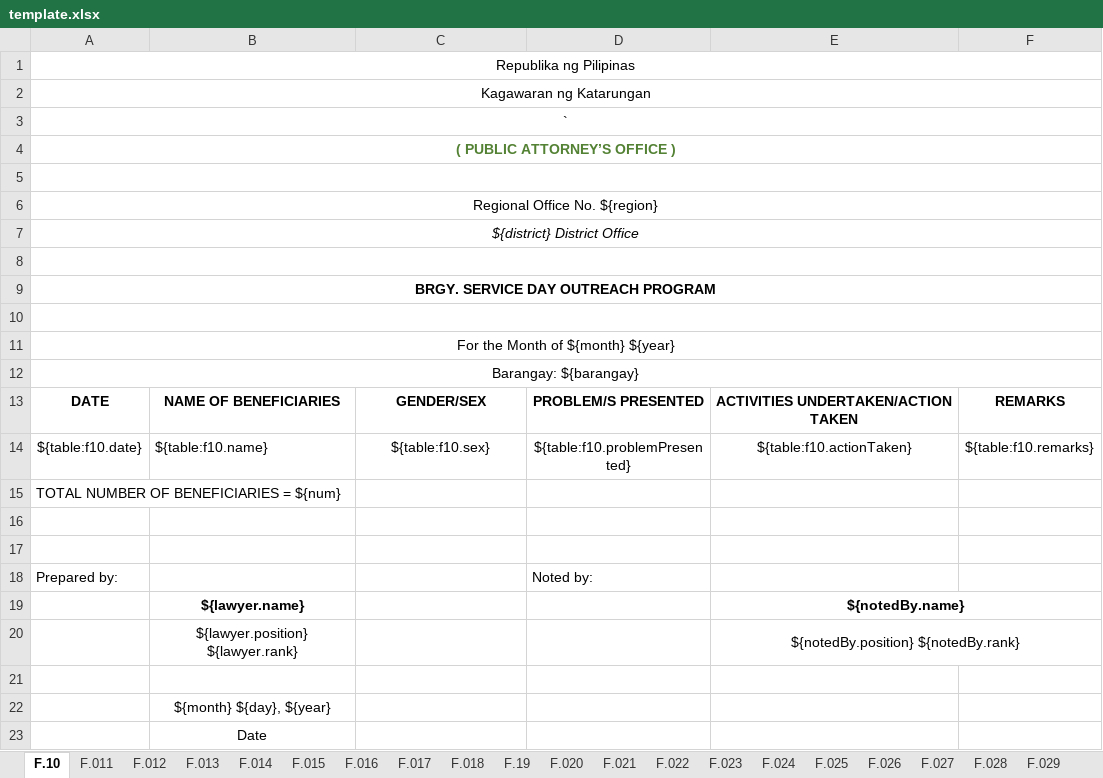
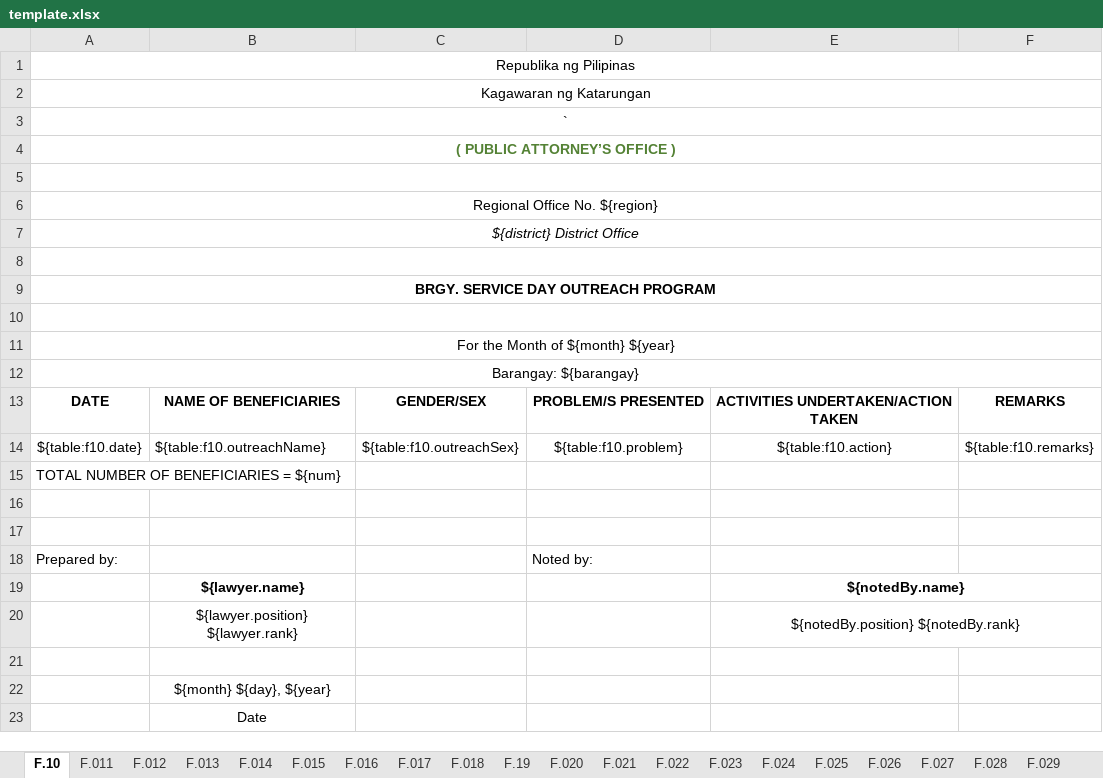
Before and after one commit to EleniruthGarcia/PAO-ERS-v.2.0, an Excel workbook: src/lib/server/report/template.xlsx, sheet F.10, drawn as a sheet; values as stored, in another font and other column widths than the file's, no borders; charts and pictures not drawn; the diff names each change by its address in the sheet, - before the commit and + after, or states it on an @@ line.

Commit message:
updated reports

```diff
--- a/src/lib/server/report/template.xlsx (sheet F.10)
+++ b/src/lib/server/report/template.xlsx (sheet F.10)
-B14: ${table:f10.name}
+B14: ${table:f10.outreachName}
-C14: ${table:f10.sex}
+C14: ${table:f10.outreachSex}
-D14: ${table:f10.problemPresented}
+D14: ${table:f10.problem}
-E14: ${table:f10.actionTaken}
+E14: ${table:f10.action}
```
Also changed, not shown: 1 other file.
